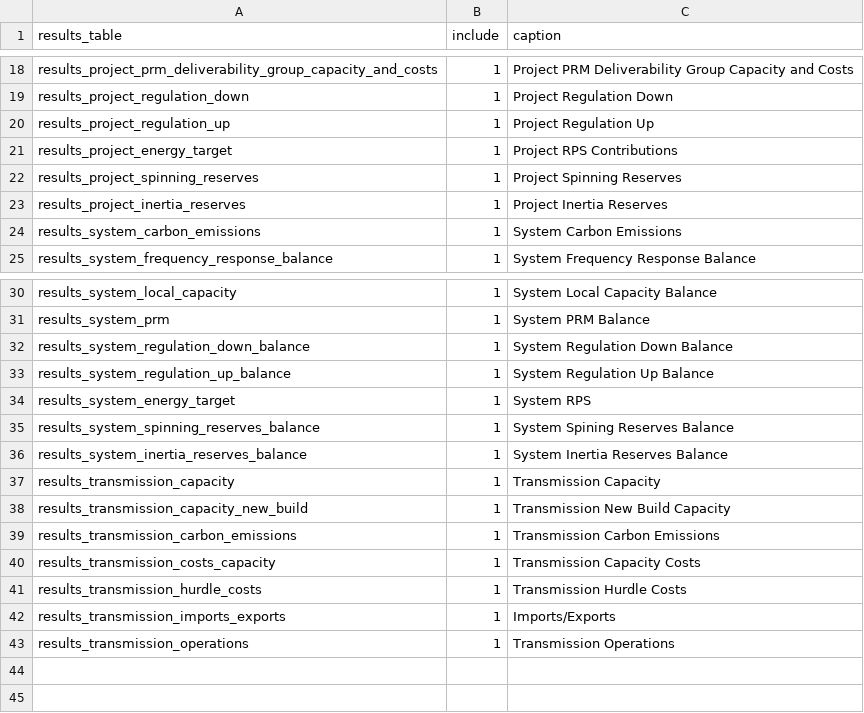
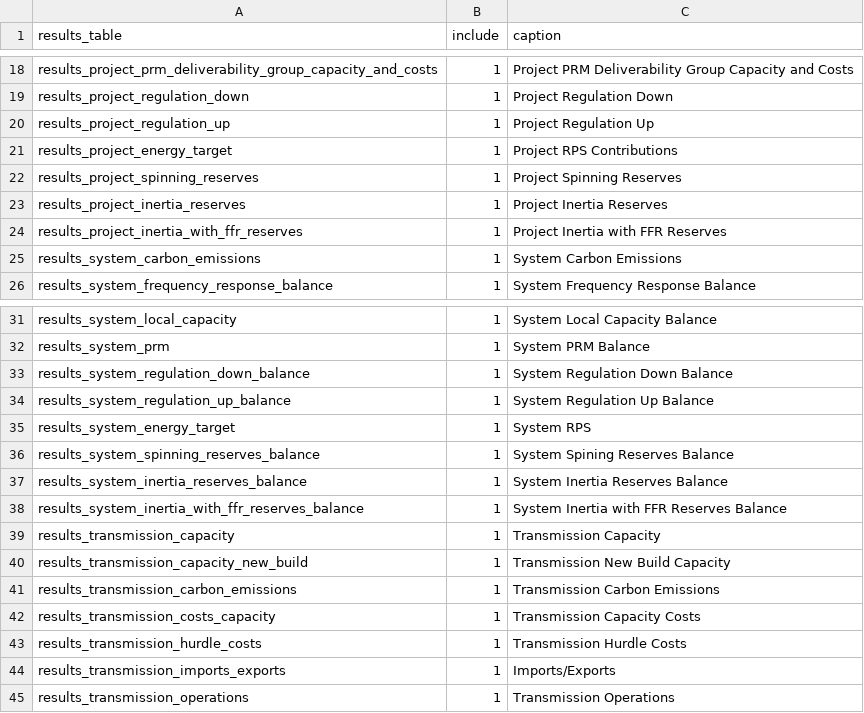
Before and after one commit to alexrob18/gridpath, a CSV file: db/data/ui_scenario_results_table_metadata.csv, drawn as a sheet; only a part is shown, gaps mark what is left out.

```diff
--- a/db/data/ui_scenario_results_table_metadata.csv
+++ b/db/data/ui_scenario_results_table_metadata.csv
@@ -23,2 +23,3 @@ results_project_spinning_reserves,1,Project Spinning Reserves
 results_project_inertia_reserves,1,Project Inertia Reserves
+results_project_inertia_with_ffr_reserves,1,Project Inertia with FFR Reserves
 results_system_carbon_emissions,1,System Carbon Emissions
@@ -36,2 +37,3 @@ results_system_spinning_reserves_balance,1,System Spining Reserves Balance
 results_system_inertia_reserves_balance,1,System Inertia Reserves Balance
+results_system_inertia_with_ffr_reserves_balance,1,System Inertia with FFR Reserves Balance
 results_transmission_capacity,1,Transmission Capacity
```
Also changed, not shown: db/csvs_test_examples/csv_data_master.csv, db/csvs_test_examples/project/project_operational_chars/1_project_operational_chars_2zones.csv, 44 other files.
